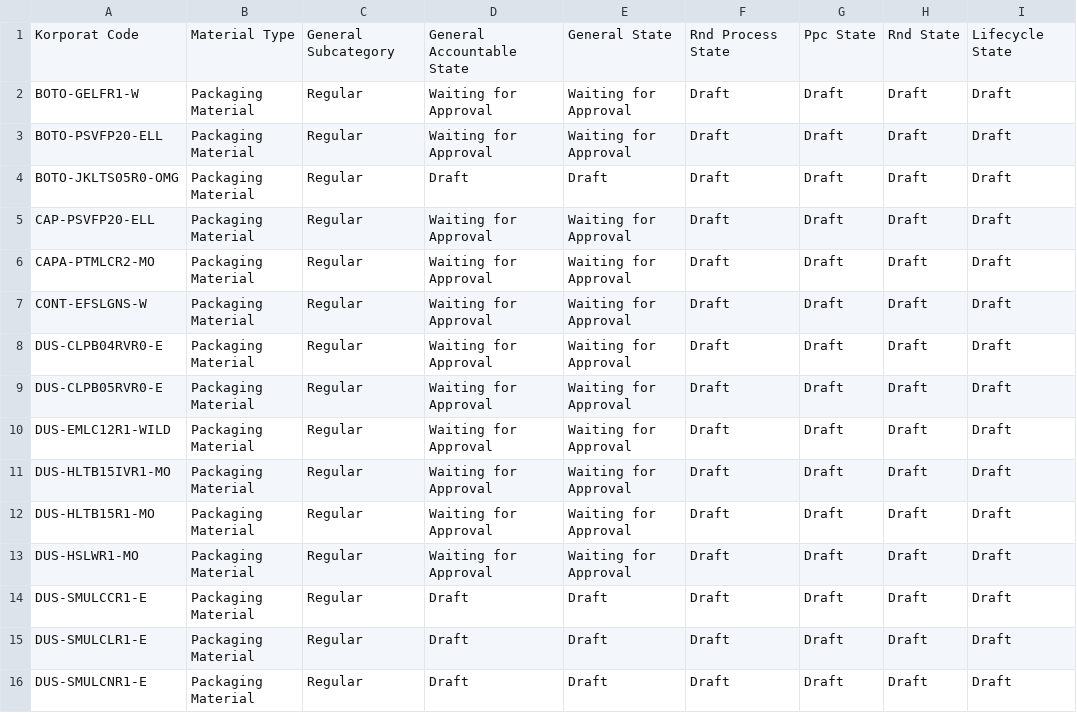
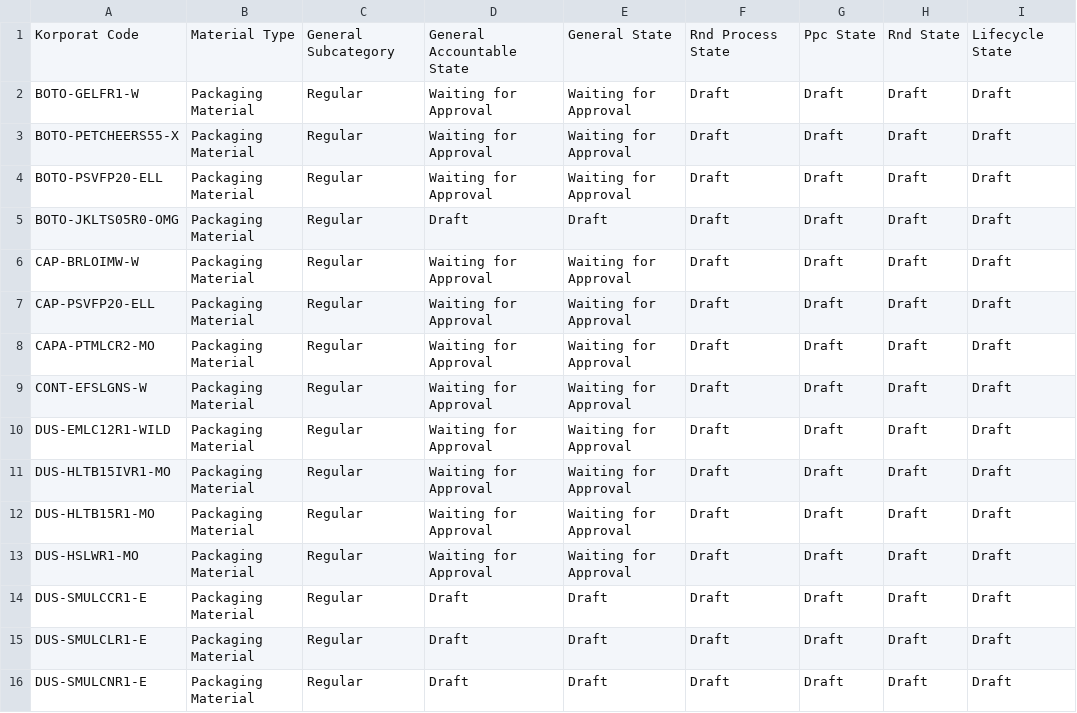
Before and after one commit to adminppl/Files, a CSV file: PARAGON/FM/RM & PM Tertake Out.csv, drawn as a sheet; only a part is shown.

```diff
--- a/PARAGON/FM/RM & PM Tertake Out.csv
+++ b/PARAGON/FM/RM & PM Tertake Out.csv
@@ -2,4 +2,6 @@
 "BOTO-GELFR1-W","Packaging Material","Regular","Waiting for Approval","Waiting for Approval","Draft","Draft","Draft","Draft"
+"BOTO-PETCHEERS55-X","Packaging Material","Regular","Waiting for Approval","Waiting for Approval","Draft","Draft","Draft","Draft"
 "BOTO-PSVFP20-ELL","Packaging Material","Regular","Waiting for Approval","Waiting for Approval","Draft","Draft","Draft","Draft"
 "BOTO-JKLTS05R0-OMG","Packaging Material","Regular","Draft","Draft","Draft","Draft","Draft","Draft"
+"CAP-BRLOIMW-W","Packaging Material","Regular","Waiting for Approval","Waiting for Approval","Draft","Draft","Draft","Draft"
 "CAP-PSVFP20-ELL","Packaging Material","Regular","Waiting for Approval","Waiting for Approval","Draft","Draft","Draft","Draft"
@@ -7,4 +9,2 @@
 "CONT-EFSLGNS-W","Packaging Material","Regular","Waiting for Approval","Waiting for Approval","Draft","Draft","Draft","Draft"
-"DUS-CLPB04RVR0-E","Packaging Material","Regular","Waiting for Approval","Waiting for Approval","Draft","Draft","Draft","Draft"
-"DUS-CLPB05RVR0-E","Packaging Material","Regular","Waiting for Approval","Waiting for Approval","Draft","Draft","Draft","Draft"
 "DUS-EMLC12R1-WILD","Packaging Material","Regular","Waiting for Approval","Waiting for Approval","Draft","Draft","Draft","Draft"
```
Also changed, not shown: PARAGON/FM/FG Sellable Tertake Out.csv, PARAGON/FM/SFG Bulk Tertake Out.csv.
